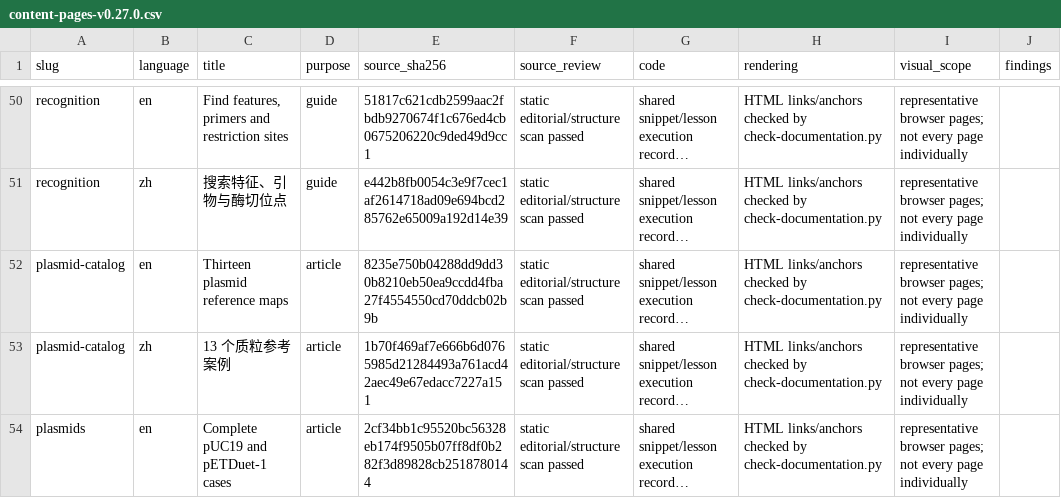
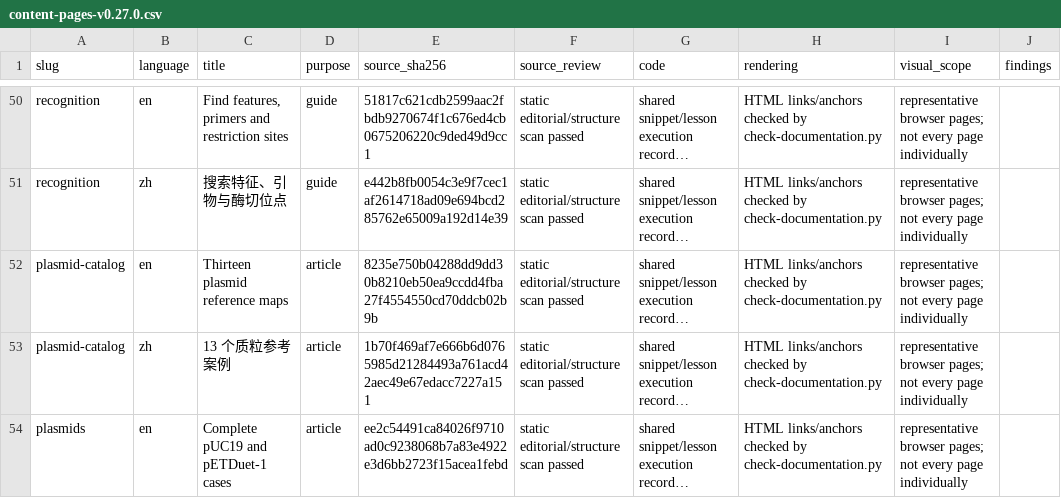
Before and after one commit to DangJem/ggchord, a CSV file: tools/teaching-audit/content-pages-v0.27.0.csv, drawn as a sheet; only a part is shown, gaps mark what is left out; long unchanged cells end in …; the diff covers the shown part only; the diff names each change by its address in the sheet, - before the commit and + after, or states it on an @@ line.

```diff
--- a/tools/teaching-audit/content-pages-v0.27.0.csv
+++ b/tools/teaching-audit/content-pages-v0.27.0.csv
-E54 (source_sha256): 2cf34bb1c95520bc56328eb174f9505b07ff8df0b282f3d89828cb2518780144
+E54 (source_sha256): ee2c54491ca84026f9710ad0c9238068b7a83e4922e3d6bb2723f15acea1febd
```
Also changed, not shown: 45 edited cells elsewhere in this file, 50 other files.
